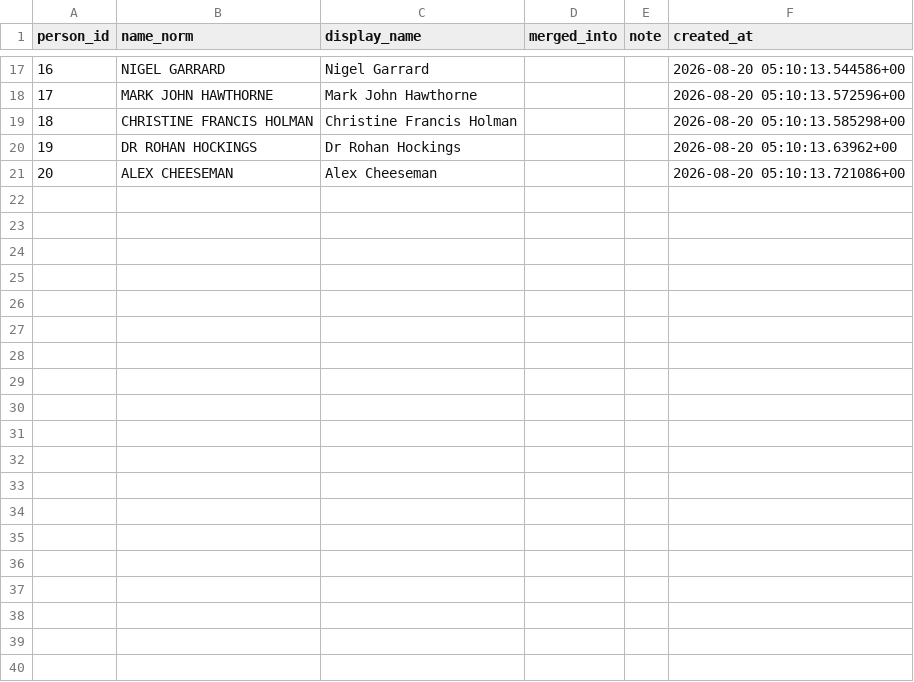
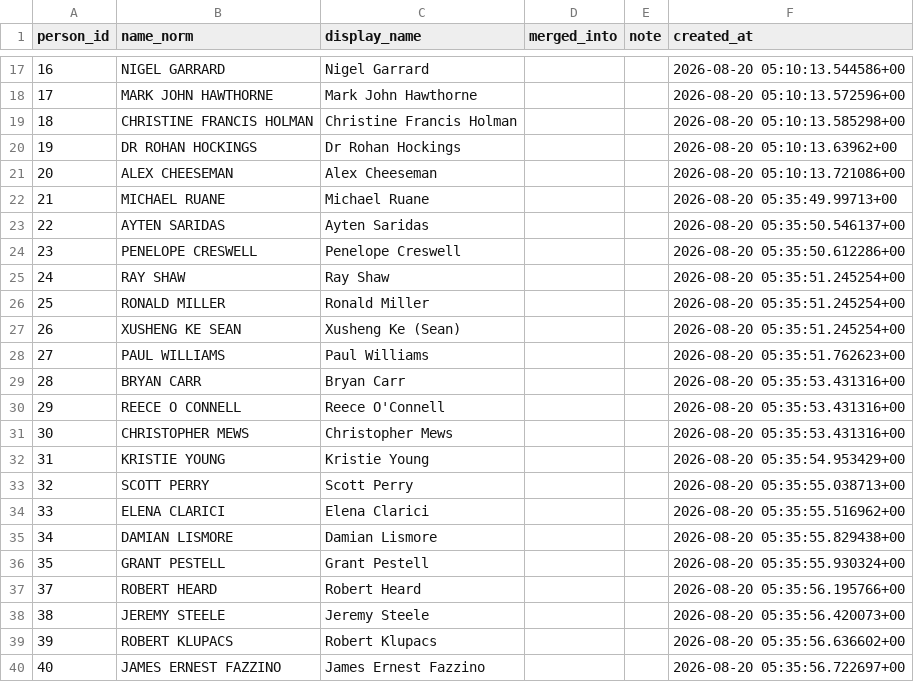
Before and after one commit to ngerver1/asx, a CSV file: state/persons.csv, drawn as a sheet; only a part is shown, gaps mark what is left out; the diff covers the shown part only.

```diff
--- a/state/persons.csv
+++ b/state/persons.csv
@@ -21 +21,20 @@ person_id,name_norm,display_name,merged_into,note,created_at
 20,ALEX CHEESEMAN,Alex Cheeseman,,,2026-08-20 05:10:13.721086+00
+21,MICHAEL RUANE,Michael Ruane,,,2026-08-20 05:35:49.99713+00
+22,AYTEN SARIDAS,Ayten Saridas,,,2026-08-20 05:35:50.546137+00
+23,PENELOPE CRESWELL,Penelope Creswell,,,2026-08-20 05:35:50.612286+00
+24,RAY SHAW,Ray Shaw,,,2026-08-20 05:35:51.245254+00
+25,RONALD MILLER,Ronald Miller,,,2026-08-20 05:35:51.245254+00
+26,XUSHENG KE SEAN,Xusheng Ke (Sean),,,2026-08-20 05:35:51.245254+00
+27,PAUL WILLIAMS,Paul Williams,,,2026-08-20 05:35:51.762623+00
+28,BRYAN CARR,Bryan Carr,,,2026-08-20 05:35:53.431316+00
+29,REECE O CONNELL,Reece O'Connell,,,2026-08-20 05:35:53.431316+00
+30,CHRISTOPHER MEWS,Christopher Mews,,,2026-08-20 05:35:53.431316+00
+31,KRISTIE YOUNG,Kristie Young,,,2026-08-20 05:35:54.953429+00
+32,SCOTT PERRY,Scott Perry,,,2026-08-20 05:35:55.038713+00
+33,ELENA CLARICI,Elena Clarici,,,2026-08-20 05:35:55.516962+00
+34,DAMIAN LISMORE,Damian Lismore,,,2026-08-20 05:35:55.829438+00
+35,GRANT PESTELL,Grant Pestell,,,2026-08-20 05:35:55.930324+00
+37,ROBERT HEARD,Robert Heard,,,2026-08-20 05:35:56.195766+00
+38,JEREMY STEELE,Jeremy Steele,,,2026-08-20 05:35:56.420073+00
+39,ROBERT KLUPACS,Robert Klupacs,,,2026-08-20 05:35:56.636602+00
+40,JAMES ERNEST FAZZINO,James Ernest Fazzino,,,2026-08-20 05:35:56.722697+00
```
Also changed, not shown: 30 added rows elsewhere in this file, 3 other files.
